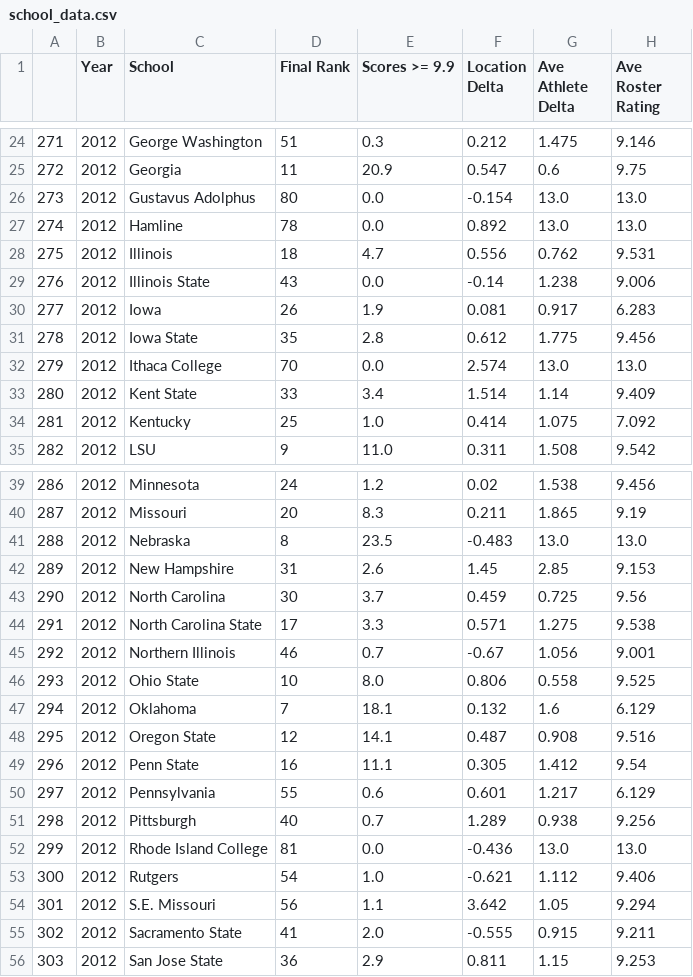
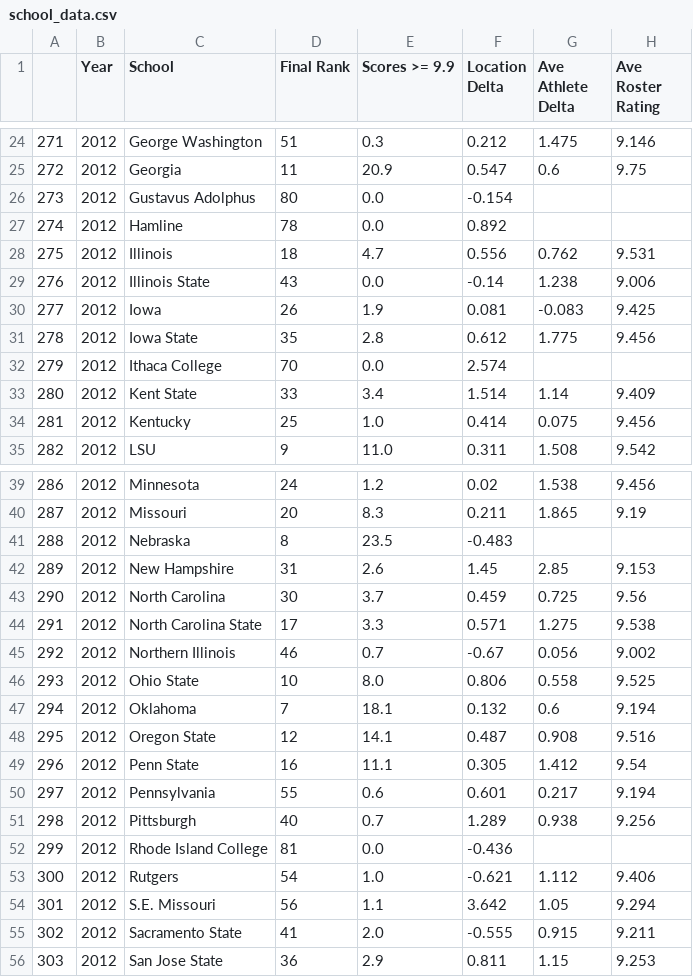
Before and after one commit to Mia-Neil/DataDeepDive, a CSV file: Leotard_Bonus/final/intermediate_data/school_data.csv, drawn as a sheet; only a part is shown, gaps mark what is left out; the diff covers the shown part only.

```diff
--- a/Leotard_Bonus/final/intermediate_data/school_data.csv
+++ b/Leotard_Bonus/final/intermediate_data/school_data.csv
@@ -25,11 +25,11 @@
 272,2012,Georgia,11,20.9,0.547,0.6,9.75
-273,2012,Gustavus Adolphus,80,0.0,-0.154,13.0,13.0
-274,2012,Hamline,78,0.0,0.892,13.0,13.0
+273,2012,Gustavus Adolphus,80,0.0,-0.154,,
+274,2012,Hamline,78,0.0,0.892,,
 275,2012,Illinois,18,4.7,0.556,0.762,9.531
 276,2012,Illinois State,43,0.0,-0.14,1.238,9.006
-277,2012,Iowa,26,1.9,0.081,0.917,6.283
+277,2012,Iowa,26,1.9,0.081,-0.083,9.425
 278,2012,Iowa State,35,2.8,0.612,1.775,9.456
-279,2012,Ithaca College,70,0.0,2.574,13.0,13.0
+279,2012,Ithaca College,70,0.0,2.574,,
 280,2012,Kent State,33,3.4,1.514,1.14,9.409
-281,2012,Kentucky,25,1.0,0.414,1.075,7.092
+281,2012,Kentucky,25,1.0,0.414,0.075,9.456
 282,2012,LSU,9,11.0,0.311,1.508,9.542
@@ -40,3 +40,3 @@
 287,2012,Missouri,20,8.3,0.211,1.865,9.19
-288,2012,Nebraska,8,23.5,-0.483,13.0,13.0
+288,2012,Nebraska,8,23.5,-0.483,,
 289,2012,New Hampshire,31,2.6,1.45,2.85,9.153
@@ -44,10 +44,10 @@
 291,2012,North Carolina State,17,3.3,0.571,1.275,9.538
-292,2012,Northern Illinois,46,0.7,-0.67,1.056,9.001
+292,2012,Northern Illinois,46,0.7,-0.67,0.056,9.002
 293,2012,Ohio State,10,8.0,0.806,0.558,9.525
-294,2012,Oklahoma,7,18.1,0.132,1.6,6.129
+294,2012,Oklahoma,7,18.1,0.132,0.6,9.194
 295,2012,Oregon State,12,14.1,0.487,0.908,9.516
 296,2012,Penn State,16,11.1,0.305,1.412,9.54
-297,2012,Pennsylvania,55,0.6,0.601,1.217,6.129
+297,2012,Pennsylvania,55,0.6,0.601,0.217,9.194
 298,2012,Pittsburgh,40,0.7,1.289,0.938,9.256
-299,2012,Rhode Island College,81,0.0,-0.436,13.0,13.0
+299,2012,Rhode Island College,81,0.0,-0.436,,
 300,2012,Rutgers,54,1.0,-0.621,1.112,9.406
```
Also changed, not shown: 113 edited cells elsewhere in this file, Leotard_Bonus/data/output/school_final_ranks.csv, 14 other files.
